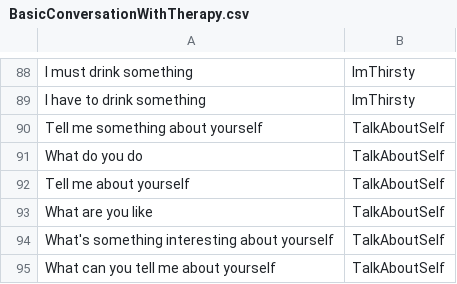
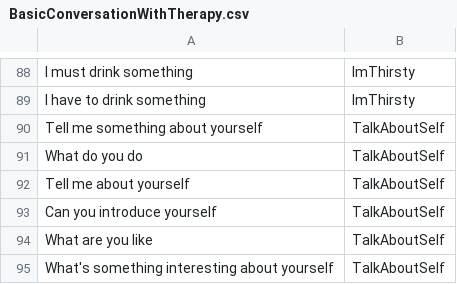
Before and after one commit to albertovalverde/cognitive-computing, a CSV file: Cognitive-NAO/Resources/NLC/Training/BasicConversationWithTherapy.csv, drawn as a sheet; only a part is shown, gaps mark what is left out; the shorter side is filled out with more unchanged rows.

Commit message:
adding new conversation

```diff
--- a/Cognitive-NAO/Resources/NLC/Training/BasicConversationWithTherapy.csv
+++ b/Cognitive-NAO/Resources/NLC/Training/BasicConversationWithTherapy.csv
@@ -92,2 +92,3 @@ What do you do,TalkAboutSelf
 Tell me about yourself,TalkAboutSelf
+Can you introduce yourself,TalkAboutSelf
 What are you like,TalkAboutSelf
```
Also changed, not shown: Cognitive-NAO/Resources/NLC/Responses/RBasicConversationWithTherapy.csv, 8 other files.
